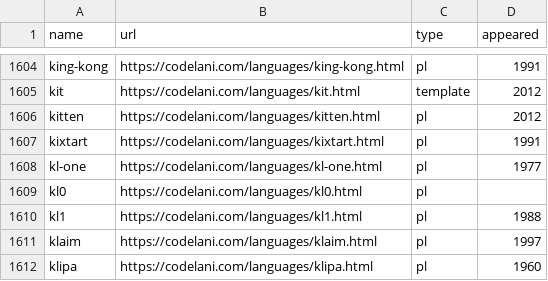
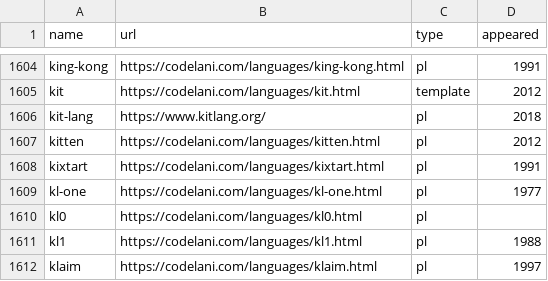
Before and after one commit to sganwyryc/pldb, a CSV file: langs.csv, drawn as a sheet; only a part is shown, gaps mark what is left out; the shorter side is filled out with more unchanged rows; the diff names each change by its address in the sheet, - before the commit and + after, or states it on an @@ line.

Commit message:
Update langs.csv
For further information please contacts the author @bendmorris

```diff
--- a/langs.csv
+++ b/langs.csv
+row 1606: kit-lang | https://www.kitlang.org/ | pl | 2018
```
